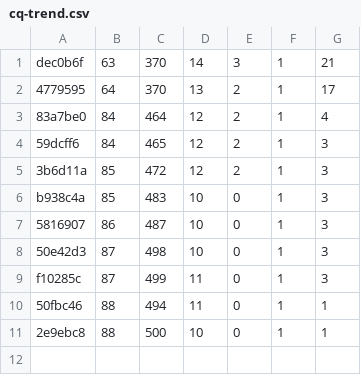
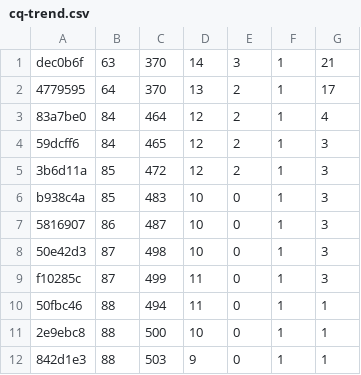
Before and after one commit to jam7/image-viewer, a CSV file: cq-trend.csv, drawn as a sheet; the diff names each change by its address in the sheet, - before the commit and + after, or states it on an @@ line.

Commit message:
Record the trend row after splitting fetchThumbnail

```diff
--- a/cq-trend.csv
+++ b/cq-trend.csv
+row 12: 842d1e3 | 88 | 503 | 9 | 0 | 1 | 1
```
